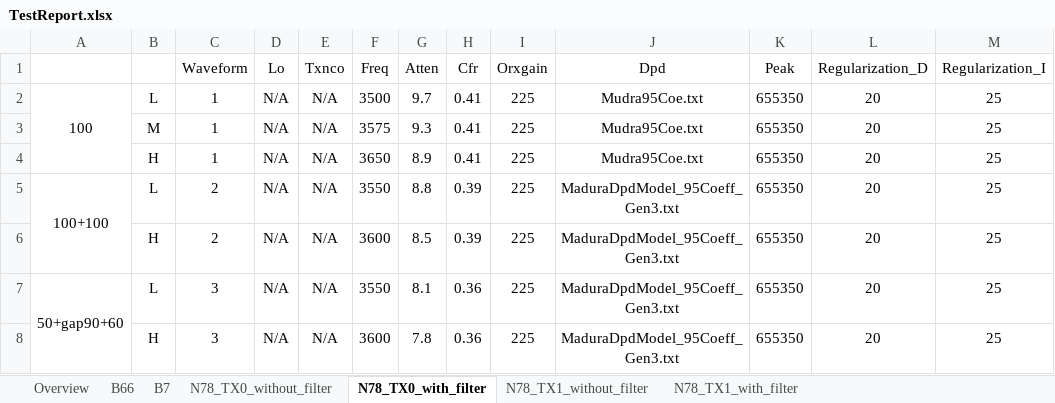
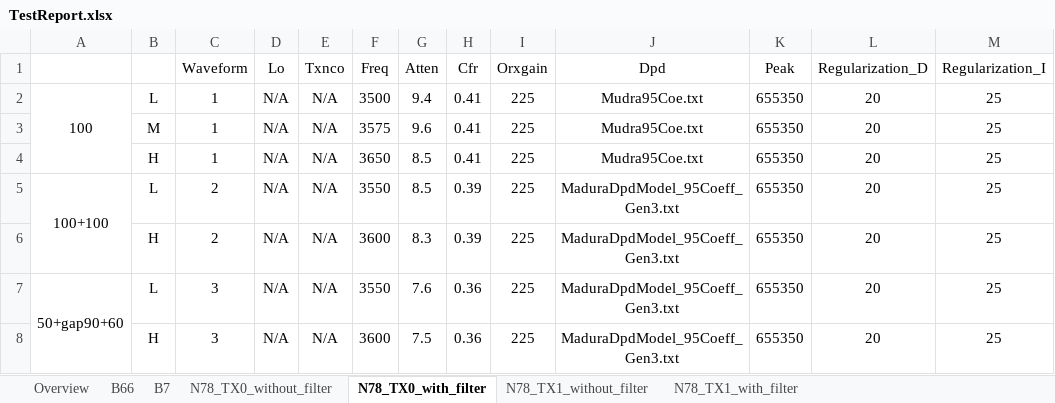
Before and after one commit to falomsc/pyqtStudy, an Excel workbook: mytools/P0_Test/TestReport.xlsx, sheet N78_TX0_with_filter, drawn as a sheet; only a part is shown; values as stored, in another font and other column widths than the file's, no borders; the diff names each change by its address in the sheet, - before the commit and + after, or states it on an @@ line.

```diff
--- a/mytools/P0_Test/TestReport.xlsx (sheet N78_TX0_with_filter)
+++ b/mytools/P0_Test/TestReport.xlsx (sheet N78_TX0_with_filter)
-G2 (Atten): 9.7
+G2 (Atten): 9.4
-G3 (Atten): 9.3
+G3 (Atten): 9.6
-G4 (Atten): 8.9
+G4 (Atten): 8.5
-G5 (Atten): 8.8
+G5 (Atten): 8.5
-G6 (Atten): 8.5
+G6 (Atten): 8.3
-G7 (Atten): 8.1
+G7 (Atten): 7.6
-G8 (Atten): 7.8
+G8 (Atten): 7.5
```
Also changed, not shown: sheet B66, sheet N78_TX1_with_filter, 24 other files.
